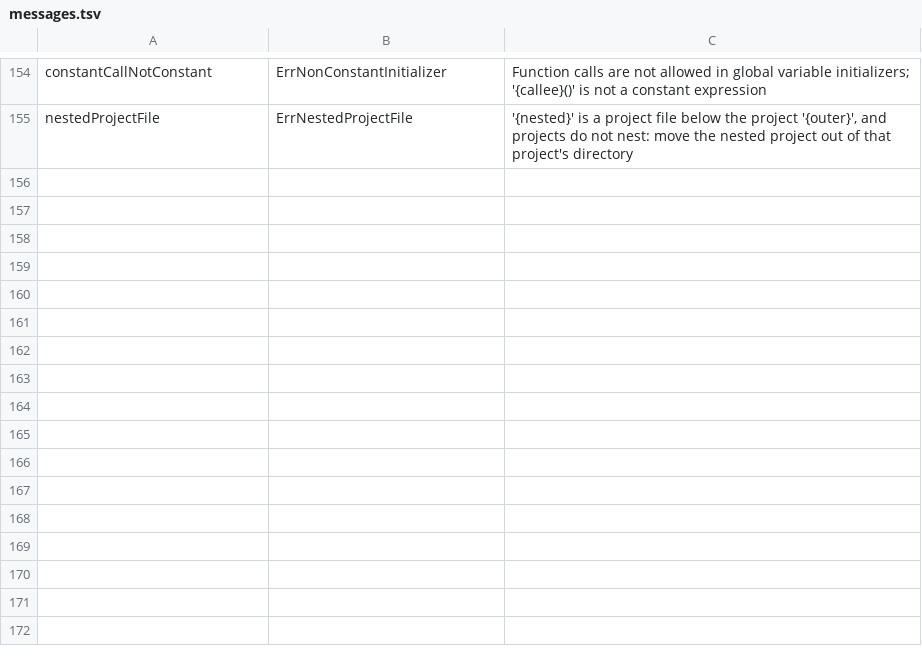
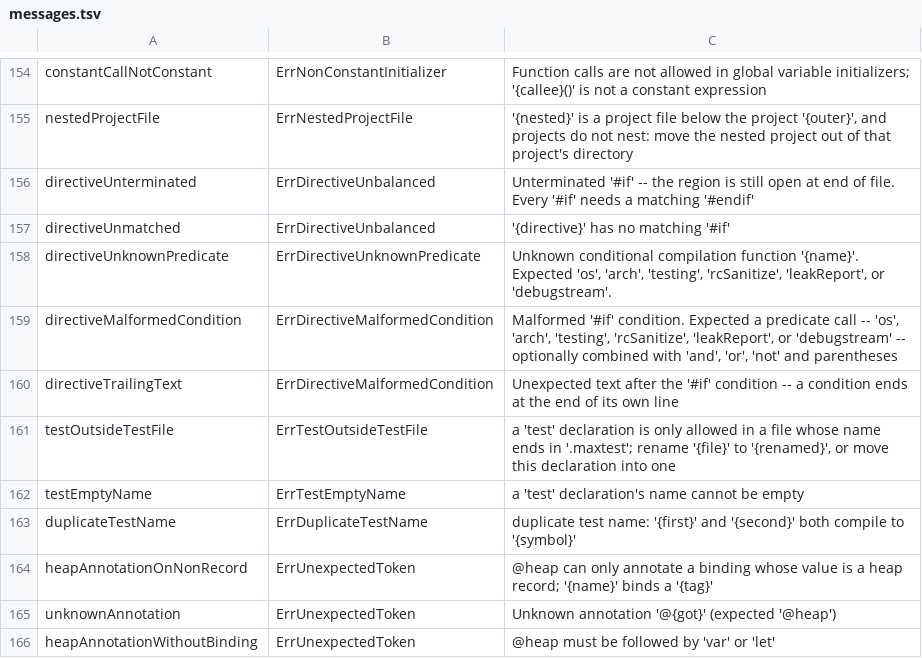
Before and after one commit to maxon-lang/maxon-rewrite-bootstrap, a TSV file: self/diag/messages.tsv, drawn as a sheet; only a part is shown, gaps mark what is left out; the diff names each change by its address in the sheet, - before the commit and + after, or states it on an @@ line.

```diff
--- a/self/diag/messages.tsv
+++ b/self/diag/messages.tsv
+row 156: directiveUnterminated | ErrDirectiveUnbalanced | Unterminated '#if' -- the region is still open at end of file. Every '#if' needs a matching '#endif'
+row 157: directiveUnmatched | ErrDirectiveUnbalanced | '{directive}' has no matching '#if'
+row 158: directiveUnknownPredicate | ErrDirectiveUnknownPredicate | Unknown conditional compilation function '{name}'. Expected 'os', 'arch', 'testing', 'rcSanitize', 'leakReport', or 'debugstream'.
+row 159: directiveMalformedCondition | ErrDirectiveMalformedCondition | Malformed '#if' condition. Expected a predicate call -- 'os', 'arch', 'testing', 'rcSanitize', 'leakReport', or 'debugstream' -- optionally combined with 'and', 'or', 'not' and parentheses
+row 160: directiveTrailingText | ErrDirectiveMalformedCondition | Unexpected text after the '#if' condition -- a condition ends at the end of its own line
+row 161: testOutsideTestFile | ErrTestOutsideTestFile | a 'test' declaration is only allowed in a file whose name ends in '.maxtest'; rename '{file}' to '{renamed}', or move this declaration into one
+row 162: testEmptyName | ErrTestEmptyName | a 'test' declaration's name cannot be empty
+row 163: duplicateTestName | ErrDuplicateTestName | duplicate test name: '{first}' and '{second}' both compile to '{symbol}'
+row 164: heapAnnotationOnNonRecord | ErrUnexpectedToken | @heap can only annotate a binding whose value is a heap record; '{name}' binds a '{tag}'
+row 165: unknownAnnotation | ErrUnexpectedToken | Unknown annotation '@{got}' (expected '@heap')
+row 166: heapAnnotationWithoutBinding | ErrUnexpectedToken | @heap must be followed by 'var' or 'let'
```
Also changed, not shown: self/diag/codes.tsv, 43 other files.
